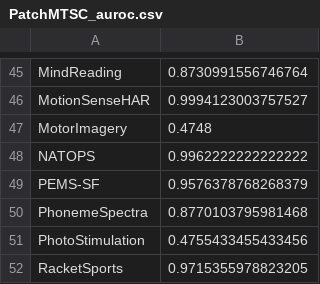
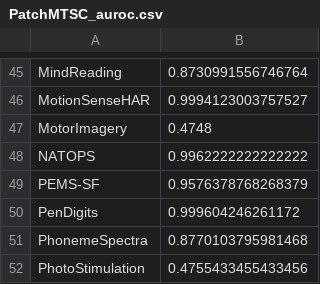
Before and after one commit to aeon-toolkit/multiverse, a CSV file: results/multiverse/PatchMTSC/PatchMTSC_auroc.csv, drawn as a sheet; only a part is shown, gaps mark what is left out; the shorter side is filled out with more unchanged rows.

```diff
--- a/results/multiverse/PatchMTSC/PatchMTSC_auroc.csv
+++ b/results/multiverse/PatchMTSC/PatchMTSC_auroc.csv
@@ -49,2 +49,3 @@ NATOPS,0.9962222222222222
 PEMS-SF,0.9576378768268379
+PenDigits,0.999604246261172
 PhonemeSpectra,0.8770103795981468
```
Also changed, not shown: results/multiverse/PatchMTSC/PatchMTSC_specificity.csv, 7 other files.
